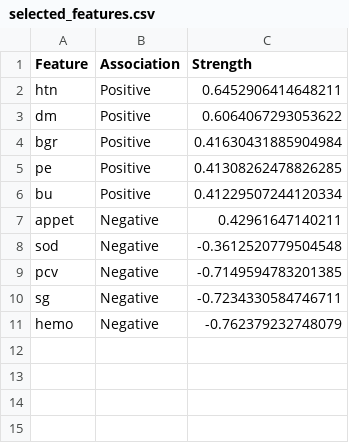
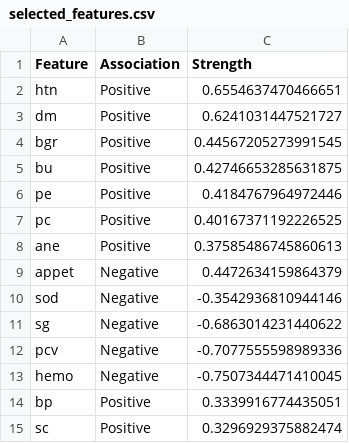
Before and after one commit to chandanthota75/Efficient-Clinical-Decision-Making-in-Nephrology--Predictive-Analytics-for-CKD-Management, a CSV file: Selected Features/selected_features.csv, drawn as a sheet.

```diff
--- a/Selected Features/selected_features.csv
+++ b/Selected Features/selected_features.csv
@@ -1,11 +1,15 @@
 Feature,Association,Strength
-htn,Positive,0.6452906414648211
-dm,Positive,0.6064067293053622
-bgr,Positive,0.41630431885904984
-pe,Positive,0.41308262478826285
-bu,Positive,0.41229507244120334
-appet,Negative,0.42961647140211
-sod,Negative,-0.3612520779504548
-pcv,Negative,-0.7149594783201385
-sg,Negative,-0.7234330584746711
-hemo,Negative,-0.762379232748079
+htn,Positive,0.6554637470466651
+dm,Positive,0.6241031447521727
+bgr,Positive,0.44567205273991545
+bu,Positive,0.42746653285631875
+pe,Positive,0.4184767964972446
+pc,Positive,0.40167371192226525
+ane,Positive,0.37585486745860613
+appet,Negative,0.4472634159864379
+sod,Negative,-0.3542936810944146
+sg,Negative,-0.6863014231440622
+pcv,Negative,-0.7077555598989336
+hemo,Negative,-0.7507344471410045
+bp,Positive,0.3339916774435051
+sc,Positive,0.3296929375882474
```
Also changed, not shown: catboost_info/learn_error.tsv, models/RF_metrics.csv, 19 other files.
